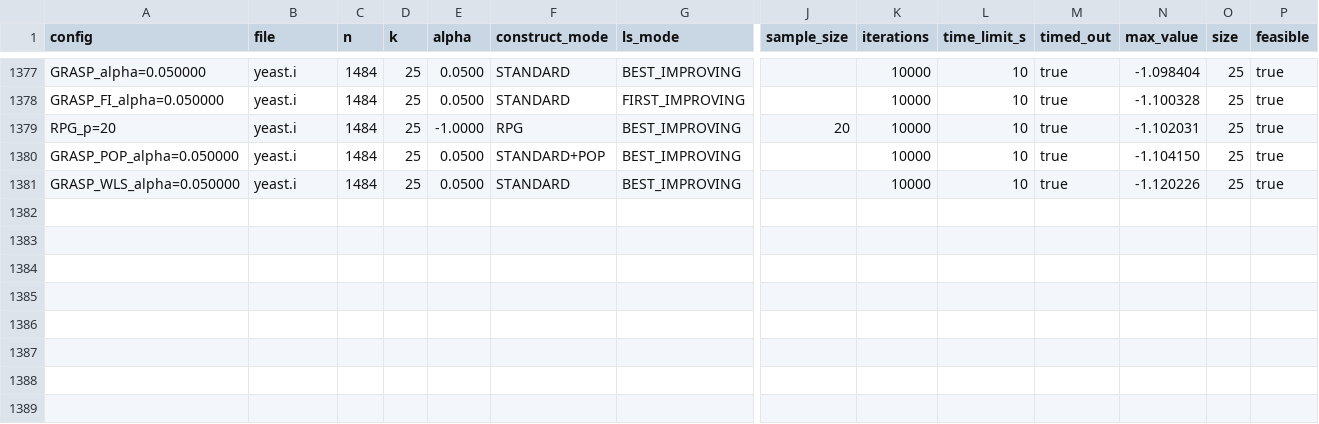
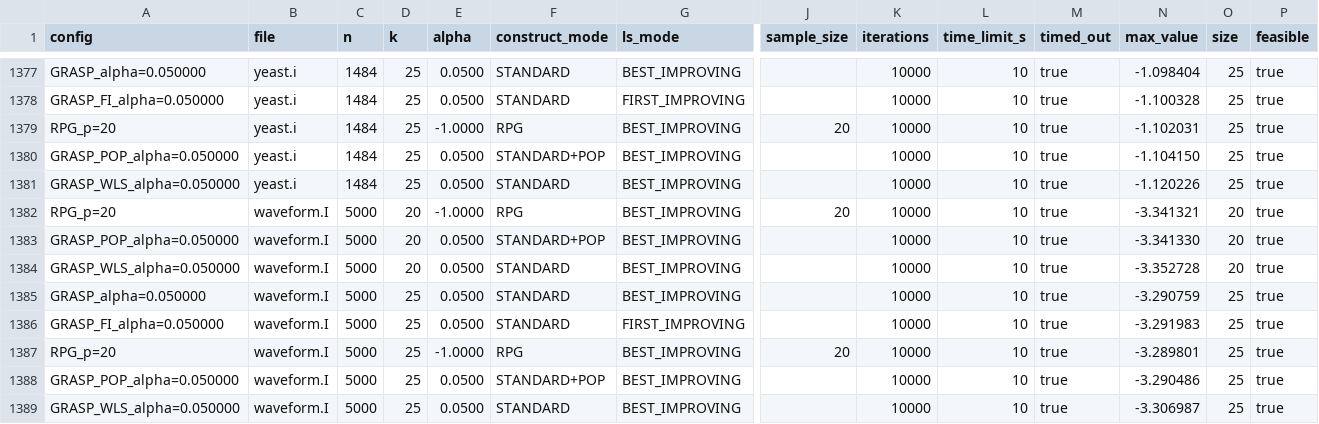
Before and after one commit to TheBorts/Proj_final_MO824, a CSV file: results/grasp_kmedoids_20251112_230016_final.csv, drawn as a sheet; only a part is shown, gaps mark what is left out; rows hold the shown columns only; the diff names each change by its address in the sheet, - before the commit and + after, or states it on an @@ line.

```diff
--- a/results/grasp_kmedoids_20251112_230016_final.csv
+++ b/results/grasp_kmedoids_20251112_230016_final.csv
+row 1382: RPG_p=20 | waveform.I | 5000 | 20 | -1.0000 | RPG | BEST_IMPROVING | 20 | 10000 | 10 | true | -3.341321 | 20 | true
+row 1383: GRASP_POP_alpha=0.050000 | waveform.I | 5000 | 20 | 0.0500 | STANDARD+POP | BEST_IMPROVING |  | 10000 | 10 | true | -3.341330 | 20 | true
+row 1384: GRASP_WLS_alpha=0.050000 | waveform.I | 5000 | 20 | 0.0500 | STANDARD | BEST_IMPROVING |  | 10000 | 10 | true | -3.352728 | 20 | true
+row 1385: GRASP_alpha=0.050000 | waveform.I | 5000 | 25 | 0.0500 | STANDARD | BEST_IMPROVING |  | 10000 | 10 | true | -3.290759 | 25 | true
+row 1386: GRASP_FI_alpha=0.050000 | waveform.I | 5000 | 25 | 0.0500 | STANDARD | FIRST_IMPROVING |  | 10000 | 10 | true | -3.291983 | 25 | true
+row 1387: RPG_p=20 | waveform.I | 5000 | 25 | -1.0000 | RPG | BEST_IMPROVING | 20 | 10000 | 10 | true | -3.289801 | 25 | true
+row 1388: GRASP_POP_alpha=0.050000 | waveform.I | 5000 | 25 | 0.0500 | STANDARD+POP | BEST_IMPROVING |  | 10000 | 10 | true | -3.290486 | 25 | true
+row 1389: GRASP_WLS_alpha=0.050000 | waveform.I | 5000 | 25 | 0.0500 | STANDARD | BEST_IMPROVING |  | 10000 | 10 | true | -3.306987 | 25 | true
```
Also changed, not shown: 5 other files.
